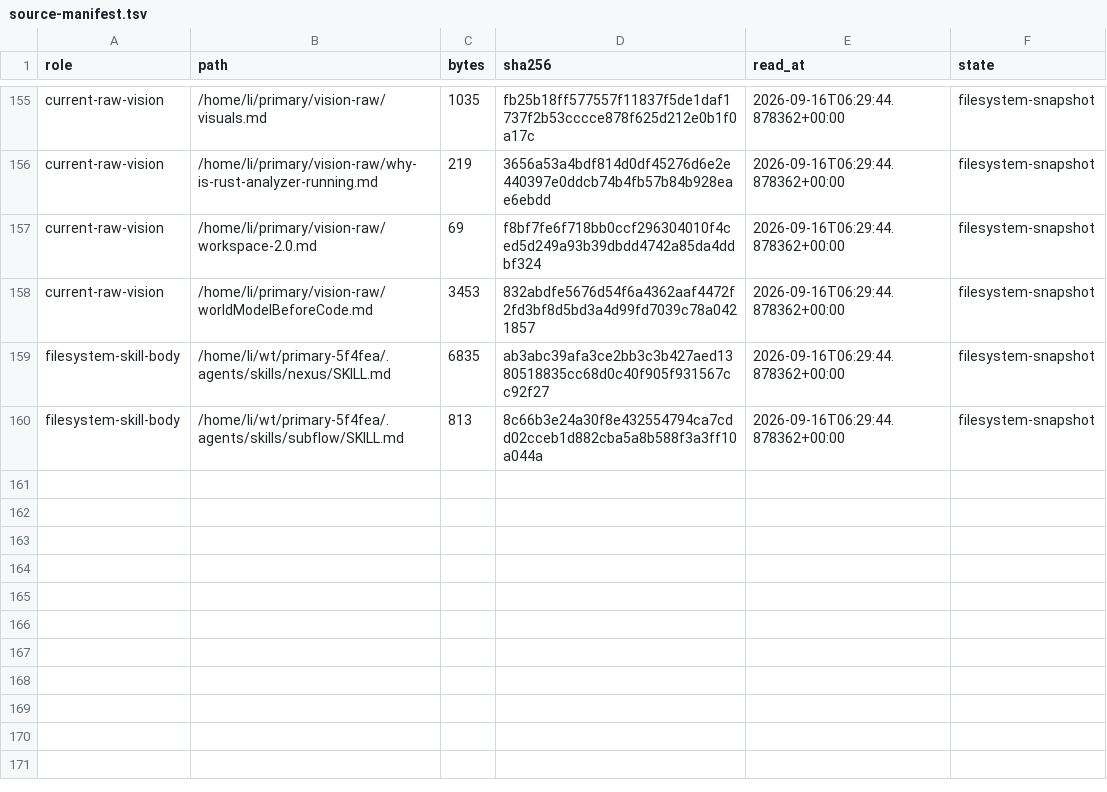
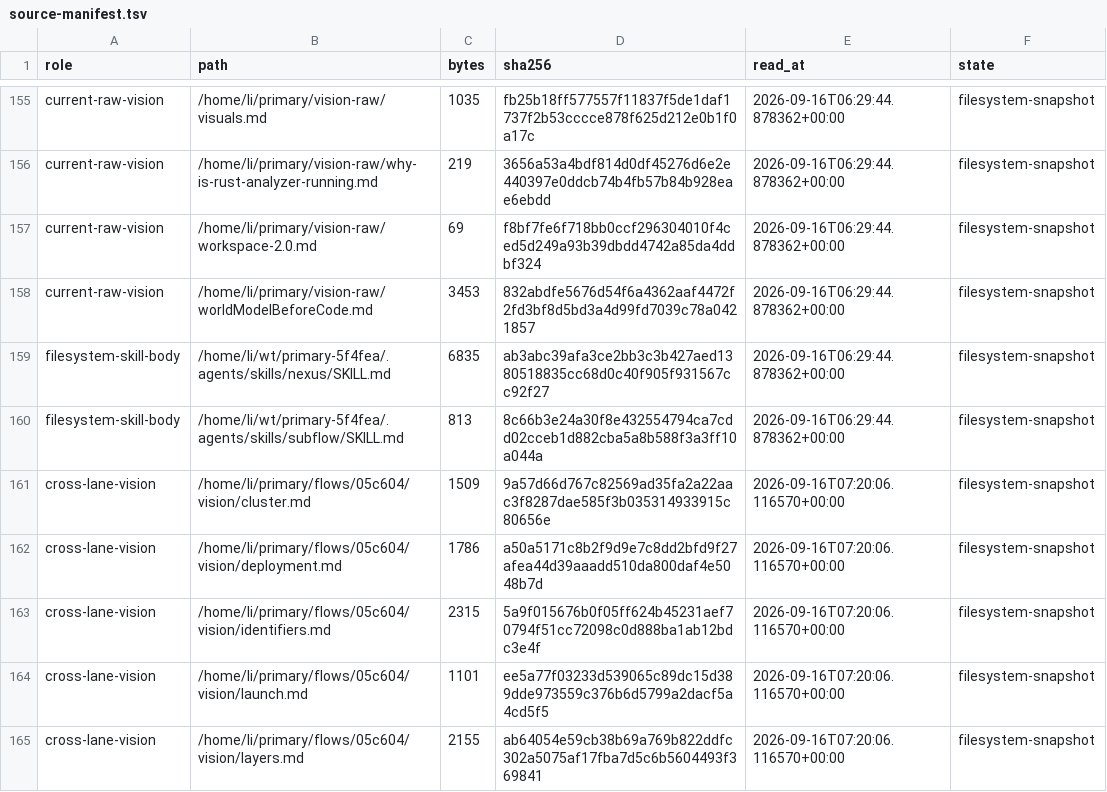
Before and after one commit to LiGoldragon/primary, a TSV file: flows/cf7879/handoff/claude-successor-840e42-ready/source-manifest.tsv, drawn as a sheet; only a part is shown, gaps mark what is left out; the diff covers the shown part only.

Commit message:
Correct successor v3 context and preserve launch transport hold

```diff
--- a/flows/cf7879/handoff/claude-successor-840e42-ready/source-manifest.tsv
+++ b/flows/cf7879/handoff/claude-successor-840e42-ready/source-manifest.tsv
@@ -160 +160,6 @@ filesystem-skill-body	/home/li/wt/primary-5f4fea/.agents/skills/nexus/SKILL.md	6
 filesystem-skill-body	/home/li/wt/primary-5f4fea/.agents/skills/subflow/SKILL.md	813	8c66b3e24a30f8e432554794ca7cdd02cceb1d882cba5a8b588f3a3ff10a044a	2026-09-16T06:29:44.878362+00:00	filesystem-snapshot
+cross-lane-vision	/home/li/primary/flows/05c604/vision/cluster.md	1509	9a57d66d767c82569ad35fa2a22aac3f8287dae585f3b035314933915c80656e	2026-09-16T07:20:06.116570+00:00	filesystem-snapshot
+cross-lane-vision	/home/li/primary/flows/05c604/vision/deployment.md	1786	a50a5171c8b2f9d9e7c8dd2bfd9f27afea44d39aaadd510da800daf4e5048b7d	2026-09-16T07:20:06.116570+00:00	filesystem-snapshot
+cross-lane-vision	/home/li/primary/flows/05c604/vision/identifiers.md	2315	5a9f015676b0f05ff624b45231aef70794f51cc72098c0d888ba1ab12bdc3e4f	2026-09-16T07:20:06.116570+00:00	filesystem-snapshot
+cross-lane-vision	/home/li/primary/flows/05c604/vision/launch.md	1101	ee5a77f03233d539065c89dc15d389dde973559c376b6d5799a2dacf5a4cd5f5	2026-09-16T07:20:06.116570+00:00	filesystem-snapshot
+cross-lane-vision	/home/li/primary/flows/05c604/vision/layers.md	2155	ab64054e59cb38b69a769b822ddfc302a5075af17fba7d5c6b5604493f369841	2026-09-16T07:20:06.116570+00:00	filesystem-snapshot
```
Also changed, not shown: 5 added rows and 6 edited cells elsewhere in this file, 5 other files.
